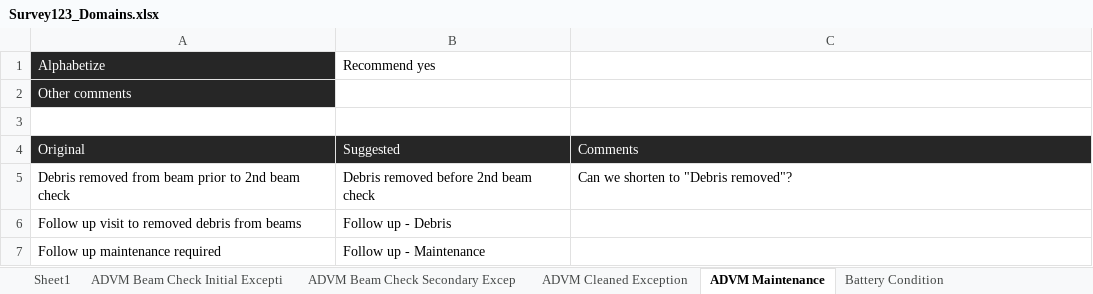
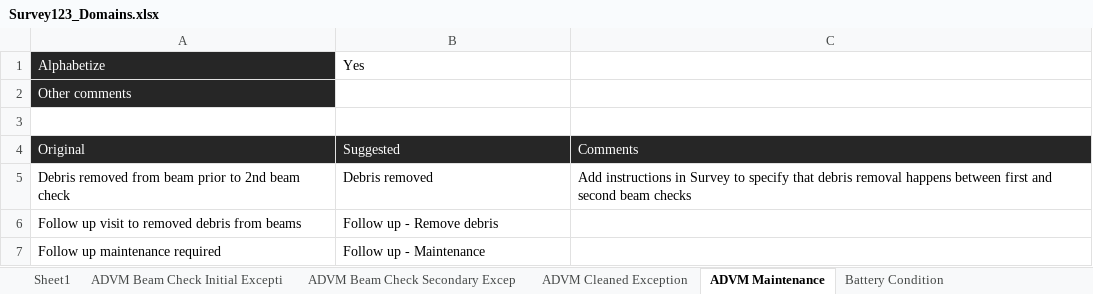
Before and after one commit to NWFWMD-IT/Hydrologic-Monitoring-Project, an Excel workbook: documents/data_model/Survey123_Domains.xlsx, sheet ADVM Maintenance, drawn as a sheet; values as stored, in another font and other column widths than the file's, no borders; conditional formats not drawn; the diff names each change by its address in the sheet, - before the commit and + after, or states it on an @@ line.

```diff
--- a/documents/data_model/Survey123_Domains.xlsx (sheet ADVM Maintenance)
+++ b/documents/data_model/Survey123_Domains.xlsx (sheet ADVM Maintenance)
-B1: Recommend yes
+B1: Yes
-B5: Debris removed before 2nd beam check
+B5: Debris removed
-C5: Can we shorten to "Debris removed"?
+C5: Add instructions in Survey to specify that debris removal happens between first and second beam checks
-B6: Follow up - Debris
+B6: Follow up - Remove debris
```
Also changed, not shown: sheet Location Issue Type, sheet Rainfall Exception, sheet ADVM Cleaned Exception, sheet Reading Type, sheet Time Adjustment Exception, sheet Battery Replacement Exception, 7 more sheets.
